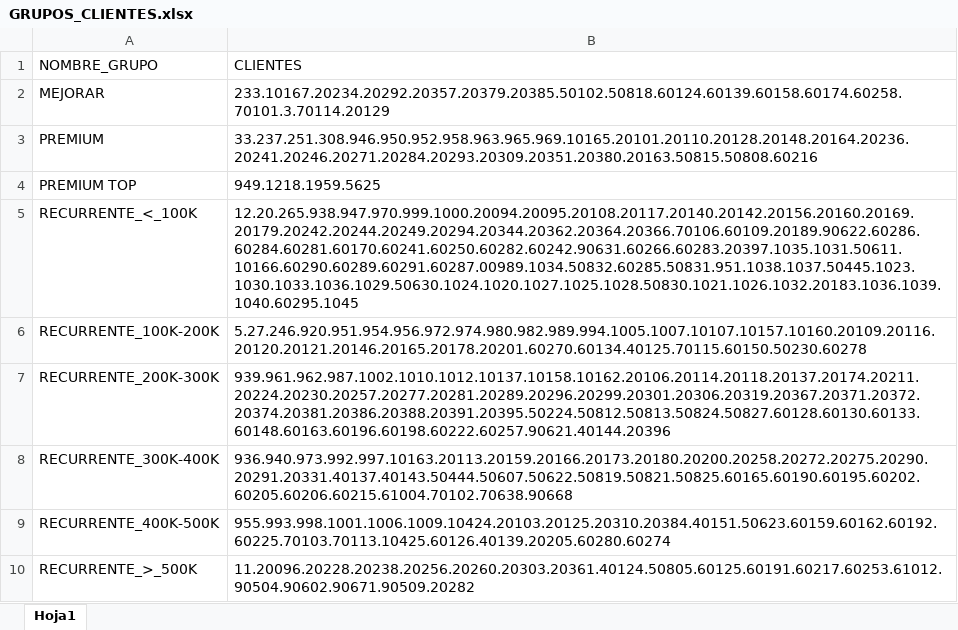
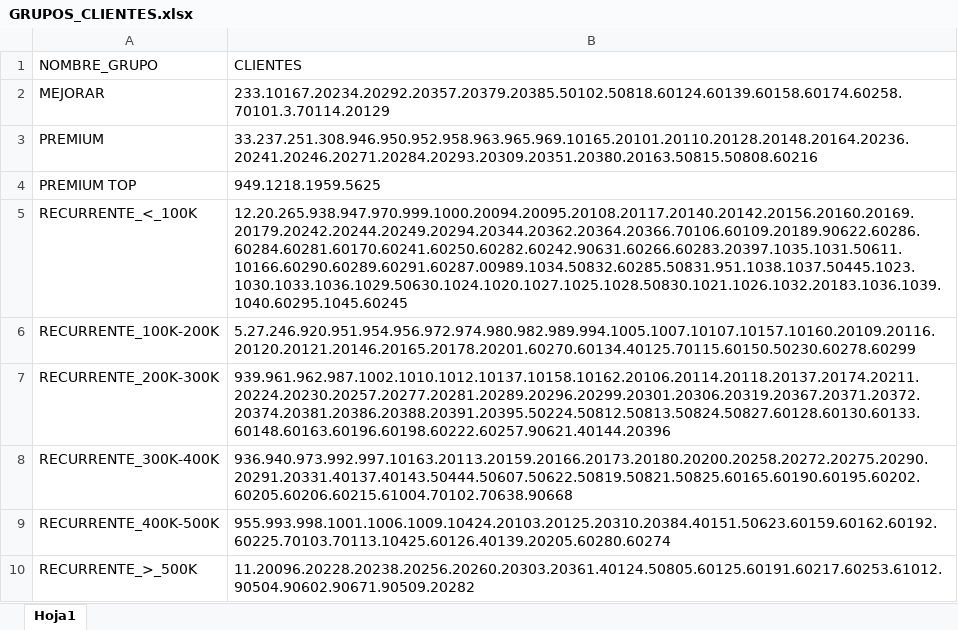
Before and after one commit to ferremax-cat/pinterest-f, an Excel workbook: excel/GRUPOS_CLIENTES.xlsx, sheet Hoja1, drawn as a sheet; values as stored, in another font and other column widths than the file's, no borders; the diff names each change by its address in the sheet, - before the commit and + after, or states it on an @@ line.

```diff
--- a/excel/GRUPOS_CLIENTES.xlsx (sheet Hoja1)
+++ b/excel/GRUPOS_CLIENTES.xlsx (sheet Hoja1)
-B5 (CLIENTES): 12.20.265.938.947.970.999.1000.20094.20095.20108.20117.20140.20142.20156.20160.20169.20179.20242.20244.20249.20294.20344.20362.20364.20366.70106.60109.20189.90622.60286.60284.60281.60170.60241.60250.60282.60242.90631.60266.60283.20397.1035.1031.50611.10166.60290.60289.60291.60287.00989.1034.50832.60285.50831.951.1038.1037.50445.1023.1030.1033.1036.1029.50630.1024.1020.1027.1025.1028.50830.1021.1026.1032.20183.1036.1039.1040.60295.1045
+B5 (CLIENTES): 12.20.265.938.947.970.999.1000.20094.20095.20108.20117.20140.20142.20156.20160.20169.20179.20242.20244.20249.20294.20344.20362.20364.20366.70106.60109.20189.90622.60286.60284.60281.60170.60241.60250.60282.60242.90631.60266.60283.20397.1035.1031.50611.10166.60290.60289.60291.60287.00989.1034.50832.60285.50831.951.1038.1037.50445.1023.1030.1033.1036.1029.50630.1024.1020.1027.1025.1028.50830.1021.1026.1032.20183.1036.1039.1040.60295.1045.60245
-B6 (CLIENTES): 5.27.246.920.951.954.956.972.974.980.982.989.994.1005.1007.10107.10157.10160.20109.20116.20120.20121.20146.20165.20178.20201.60270.60134.40125.70115.60150.50230.60278
+B6 (CLIENTES): 5.27.246.920.951.954.956.972.974.980.982.989.994.1005.1007.10107.10157.10160.20109.20116.20120.20121.20146.20165.20178.20201.60270.60134.40125.70115.60150.50230.60278.60299
```
Also changed, not shown: excel/CLIENTES_PERMISOS.xlsx, excel/PRODUCTOS.xlsx, 11 other files.
